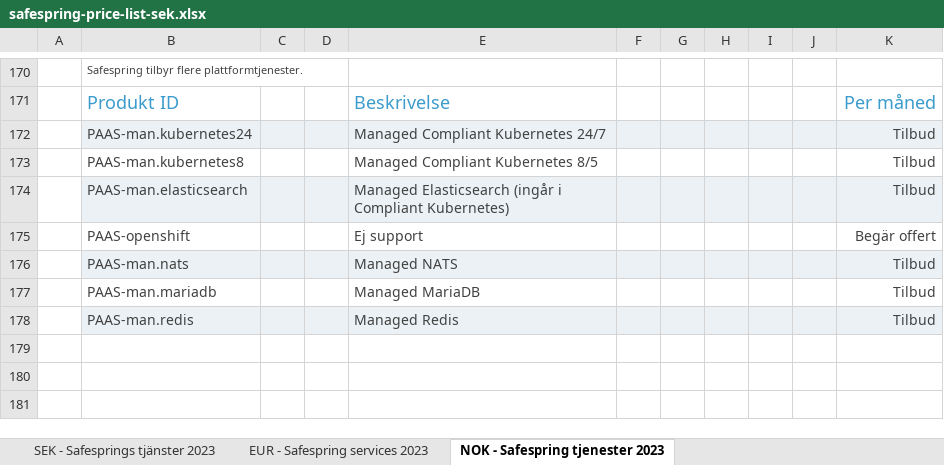
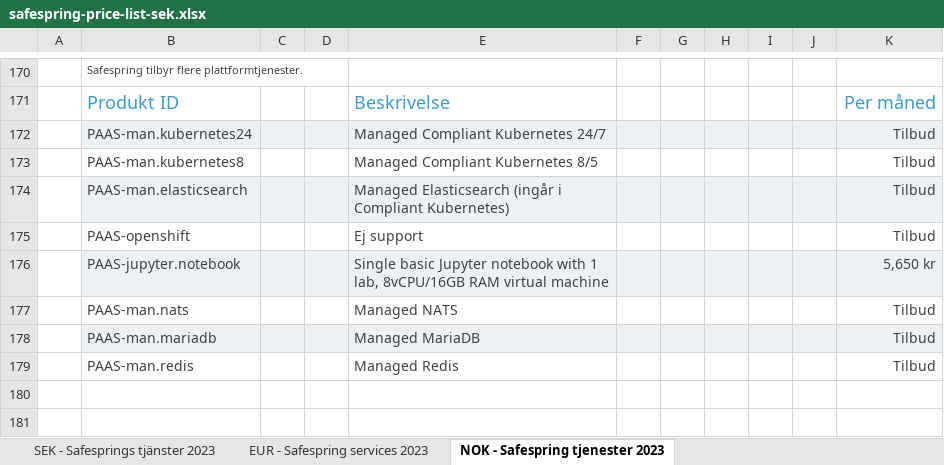
Before and after one commit to safespring/web, an Excel workbook: static/pricelist/SEK/safespring-price-list-sek.xlsx, sheet NOK - Safespring tjenester 2023, drawn as a sheet; only a part is shown, gaps mark what is left out; the shorter side is filled out with more unchanged rows; values as stored, in another font and other column widths than the file's, no borders; charts and pictures and conditional formats not drawn; addresses are those after the commit; the diff names each change by its address in the sheet, - before the commit and + after, or states it on an @@ line.

```diff
--- a/static/pricelist/SEK/safespring-price-list-sek.xlsx (sheet NOK - Safespring tjenester 2023)
+++ b/static/pricelist/SEK/safespring-price-list-sek.xlsx (sheet NOK - Safespring tjenester 2023)
-K175: Begär offert
+K175: Tilbud
+row 176:  | PAAS-jupyter.notebook |  |  | Single basic Jupyter notebook with 1 lab, 8vCPU/16GB RAM virtual machine |  |  |  |  |  | 5,650 kr
-B177:K177 fill: #EBF1F5
+B177:K177 fill: none
-B178:K178 fill: none
+B178:K178 fill: #EBF1F5
-B179:K179 fill: #EBF1F5
+B179:K179 fill: none
```
Also changed, not shown: sheet SEK - Safesprings tjänster 2023, sheet EUR - Safespring services 2023, static/pricelist/EUR/safespring-price-list-eur.xlsx, static/pricelist/NOK/safespring-price-list-nok.xlsx, 3 other files.
